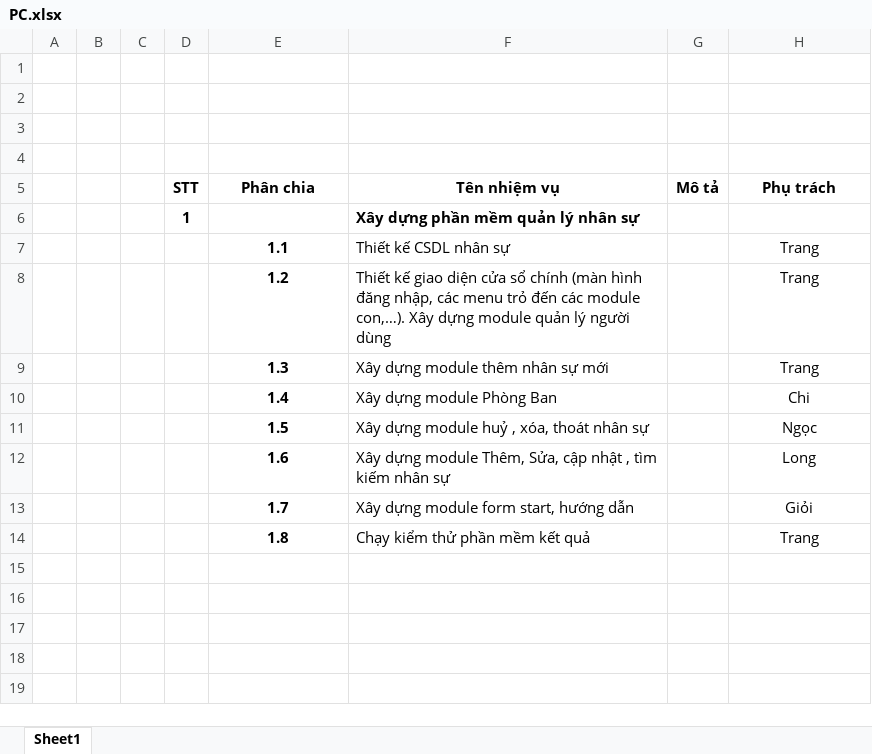
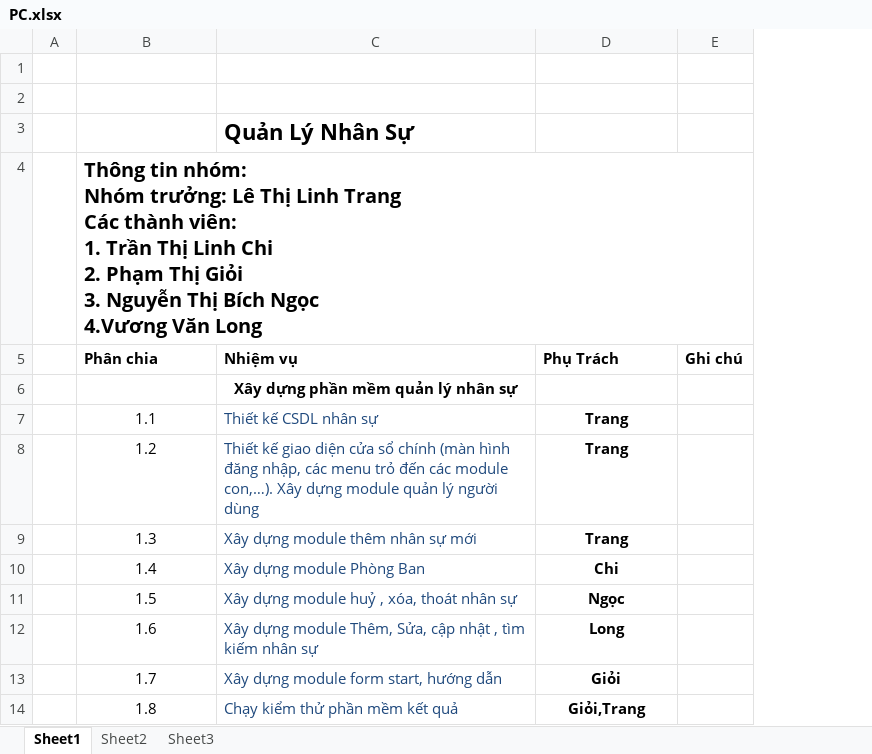
Before and after one commit to DemoNew/QLNS, an Excel workbook: PC.xlsx, sheet Sheet1, drawn as a sheet; values as stored, in another font and other column widths than the file's, no borders; removed rows and columns are numbered as before the commit, all else as after; ↵ is a line break in a cell; the diff names each change by its address in the sheet, - before the commit and + after, or states it on an @@ line.

Commit message:
Phan Cong

```diff
--- a/PC.xlsx (sheet Sheet1)
+++ b/PC.xlsx (sheet Sheet1)
+sheet tab: Sheet2
+sheet tab: Sheet3
-column B, empty
-column C, empty
-column D (STT), row 6: 1
-column G (Mô tả), empty
+column E (Ghi chú), empty
-C3 (Nhiệm vụ): (empty)
+C3 (Nhiệm vụ): Quản Lý Nhân Sự
-B4 (Phân chia): (empty)
+B4 (Phân chia): Thông tin nhóm: ↵ Nhóm trưởng: Lê Thị Linh Trang ↵ Các thành viên: ↵ 1. Trần Thị Linh Chi ↵ 2. Phạm Thị Giỏi ↵ 3. Nguyễn Thị Bích Ngọc ↵ 4.Vương Văn Long
+B4:E4 merged
-B5:C5 alignment: center
+B5:C5 alignment: left
-C5: Tên nhiệm vụ
+C5: Nhiệm vụ
-D5: Phụ trách
+D5: Phụ Trách
-D5 alignment: center
+D5 alignment: left
-C6 alignment: left
+C6 alignment: center
-B7:B14 bold: on
+B7:B14 bold: off
-C7:C14 text colour: black
+C7:C14 text colour: #1F497D
-D7:D14 bold: off
+D7:D14 bold: on
-D14 (Phụ Trách): Trang
+D14 (Phụ Trách): Giỏi,Trang
```
